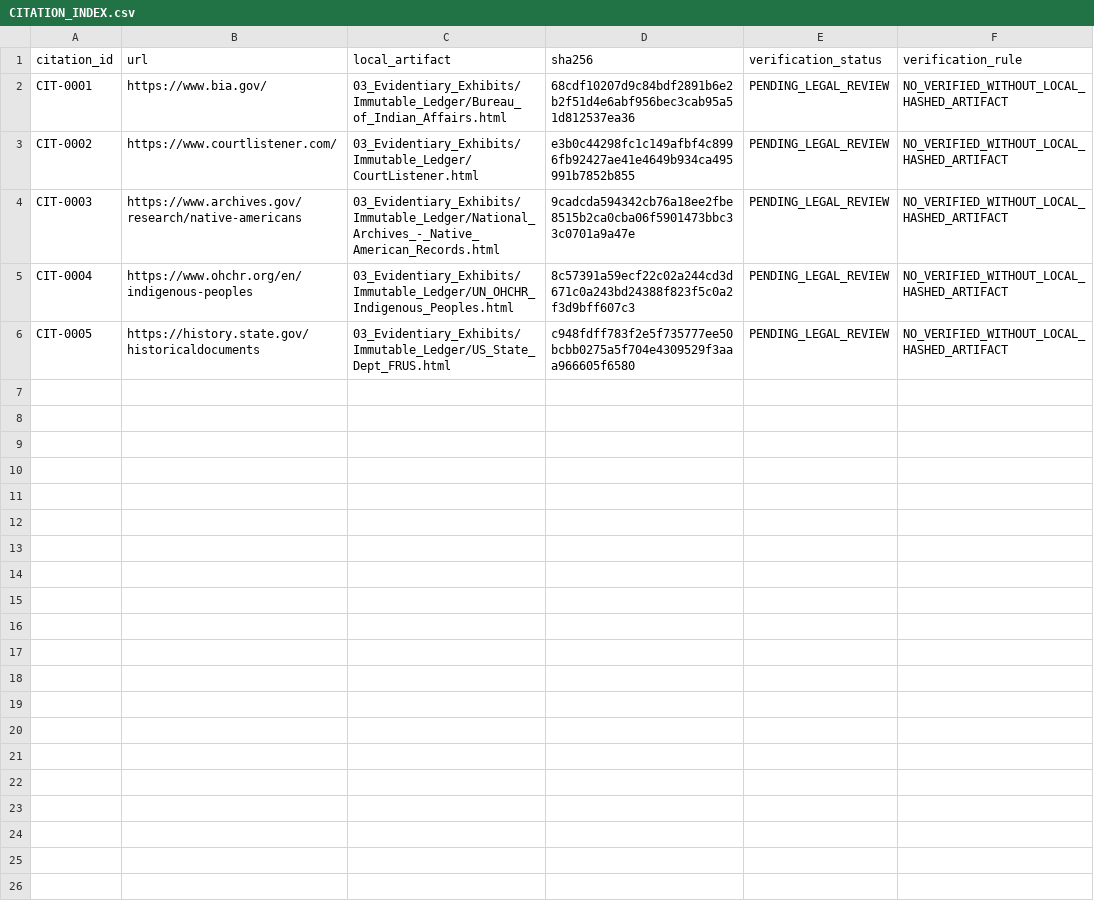
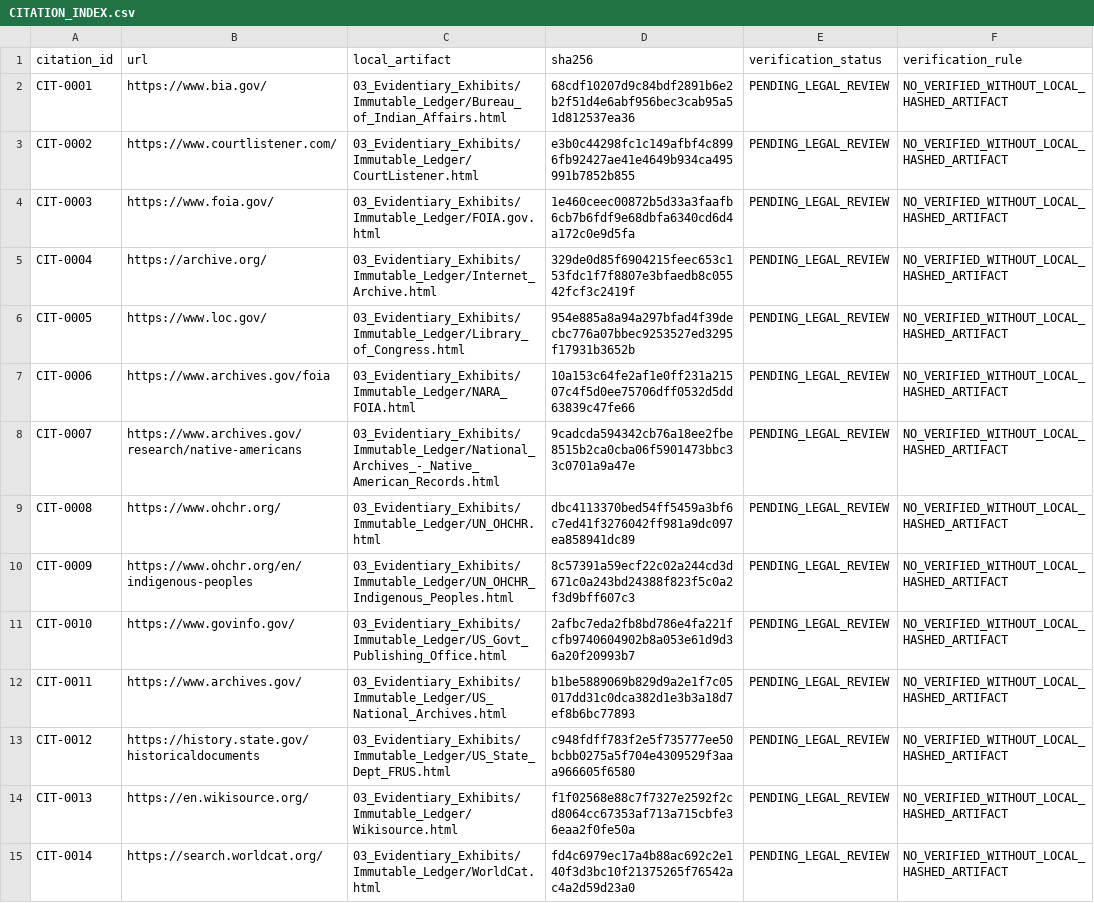
Before and after one commit to GlobalRestitutionAlliance/turtle-island-us-ak-new-koliganek-village-council-master-litigation, a CSV file: 03_Evidentiary_Exhibits/CITATION_INDEX.csv, drawn as a sheet.

Commit message:
Batch 2b: harvest expanded sources, citations, manifests

```diff
--- a/03_Evidentiary_Exhibits/CITATION_INDEX.csv
+++ b/03_Evidentiary_Exhibits/CITATION_INDEX.csv
@@ -3,4 +3,13 @@ CIT-0001,https://www.bia.gov/,03_Evidentiary_Exhibits/Immutable_Ledger/Bureau_of
 CIT-0002,https://www.courtlistener.com/,03_Evidentiary_Exhibits/Immutable_Ledger/CourtListener.html,e3b0c44298fc1c149afbf4c8996fb92427ae41e4649b934ca495991b7852b855,PENDING_LEGAL_REVIEW,NO_VERIFIED_WITHOUT_LOCAL_HASHED_ARTIFACT
-CIT-0003,https://www.archives.gov/research/native-americans,03_Evidentiary_Exhibits/Immutable_Ledger/National_Archives_-_Native_American_Records.html,9cadcda594342cb76a18ee2fbe8515b2ca0cba06f5901473bbc33c0701a9a47e,PENDING_LEGAL_REVIEW,NO_VERIFIED_WITHOUT_LOCAL_HASHED_ARTIFACT
-CIT-0004,https://www.ohchr.org/en/indigenous-peoples,03_Evidentiary_Exhibits/Immutable_Ledger/UN_OHCHR_Indigenous_Peoples.html,8c57391a59ecf22c02a244cd3d671c0a243bd24388f823f5c0a2f3d9bff607c3,PENDING_LEGAL_REVIEW,NO_VERIFIED_WITHOUT_LOCAL_HASHED_ARTIFACT
-CIT-0005,https://history.state.gov/historicaldocuments,03_Evidentiary_Exhibits/Immutable_Ledger/US_State_Dept_FRUS.html,c948fdff783f2e5f735777ee50bcbb0275a5f704e4309529f3aaa966605f6580,PENDING_LEGAL_REVIEW,NO_VERIFIED_WITHOUT_LOCAL_HASHED_ARTIFACT
+CIT-0003,https://www.foia.gov/,03_Evidentiary_Exhibits/Immutable_Ledger/FOIA.gov.html,1e460ceec00872b5d33a3faafb6cb7b6fdf9e68dbfa6340cd6d4a172c0e9d5fa,PENDING_LEGAL_REVIEW,NO_VERIFIED_WITHOUT_LOCAL_HASHED_ARTIFACT
+CIT-0004,https://archive.org/,03_Evidentiary_Exhibits/Immutable_Ledger/Internet_Archive.html,329de0d85f6904215feec653c153fdc1f7f8807e3bfaedb8c05542fcf3c2419f,PENDING_LEGAL_REVIEW,NO_VERIFIED_WITHOUT_LOCAL_HASHED_ARTIFACT
+CIT-0005,https://www.loc.gov/,03_Evidentiary_Exhibits/Immutable_Ledger/Library_of_Congress.html,954e885a8a94a297bfad4f39decbc776a07bbec9253527ed3295f17931b3652b,PENDING_LEGAL_REVIEW,NO_VERIFIED_WITHOUT_LOCAL_HASHED_ARTIFACT
+CIT-0006,https://www.archives.gov/foia,03_Evidentiary_Exhibits/Immutable_Ledger/NARA_FOIA.html,10a153c64fe2af1e0ff231a21507c4f5d0ee75706dff0532d5dd63839c47fe66,PENDING_LEGAL_REVIEW,NO_VERIFIED_WITHOUT_LOCAL_HASHED_ARTIFACT
+CIT-0007,https://www.archives.gov/research/native-americans,03_Evidentiary_Exhibits/Immutable_Ledger/National_Archives_-_Native_American_Records.html,9cadcda594342cb76a18ee2fbe8515b2ca0cba06f5901473bbc33c0701a9a47e,PENDING_LEGAL_REVIEW,NO_VERIFIED_WITHOUT_LOCAL_HASHED_ARTIFACT
+CIT-0008,https://www.ohchr.org/,03_Evidentiary_Exhibits/Immutable_Ledger/UN_OHCHR.html,dbc4113370bed54ff5459a3bf6c7ed41f3276042ff981a9dc097ea858941dc89,PENDING_LEGAL_REVIEW,NO_VERIFIED_WITHOUT_LOCAL_HASHED_ARTIFACT
+CIT-0009,https://www.ohchr.org/en/indigenous-peoples,03_Evidentiary_Exhibits/Immutable_Ledger/UN_OHCHR_Indigenous_Peoples.html,8c57391a59ecf22c02a244cd3d671c0a243bd24388f823f5c0a2f3d9bff607c3,PENDING_LEGAL_REVIEW,NO_VERIFIED_WITHOUT_LOCAL_HASHED_ARTIFACT
+CIT-0010,https://www.govinfo.gov/,03_Evidentiary_Exhibits/Immutable_Ledger/US_Govt_Publishing_Office.html,2afbc7eda2fb8bd786e4fa221fcfb9740604902b8a053e61d9d36a20f20993b7,PENDING_LEGAL_REVIEW,NO_VERIFIED_WITHOUT_LOCAL_HASHED_ARTIFACT
+CIT-0011,https://www.archives.gov/,03_Evidentiary_Exhibits/Immutable_Ledger/US_National_Archives.html,b1be5889069b829d9a2e1f7c05017dd31c0dca382d1e3b3a18d7ef8b6bc77893,PENDING_LEGAL_REVIEW,NO_VERIFIED_WITHOUT_LOCAL_HASHED_ARTIFACT
+CIT-0012,https://history.state.gov/historicaldocuments,03_Evidentiary_Exhibits/Immutable_Ledger/US_State_Dept_FRUS.html,c948fdff783f2e5f735777ee50bcbb0275a5f704e4309529f3aaa966605f6580,PENDING_LEGAL_REVIEW,NO_VERIFIED_WITHOUT_LOCAL_HASHED_ARTIFACT
+CIT-0013,https://en.wikisource.org/,03_Evidentiary_Exhibits/Immutable_Ledger/Wikisource.html,f1f02568e88c7f7327e2592f2cd8064cc67353af713a715cbfe36eaa2f0fe50a,PENDING_LEGAL_REVIEW,NO_VERIFIED_WITHOUT_LOCAL_HASHED_ARTIFACT
+CIT-0014,https://search.worldcat.org/,03_Evidentiary_Exhibits/Immutable_Ledger/WorldCat.html,fd4c6979ec17a4b88ac692c2e140f3d3bc10f21375265f76542ac4a2d59d23a0,PENDING_LEGAL_REVIEW,NO_VERIFIED_WITHOUT_LOCAL_HASHED_ARTIFACT
```
Also changed, not shown: 34 other files.
